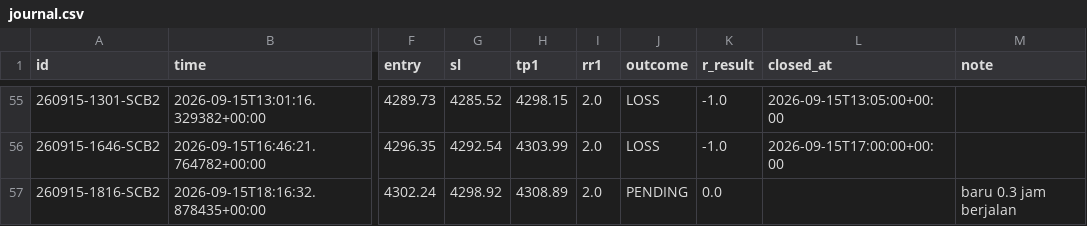
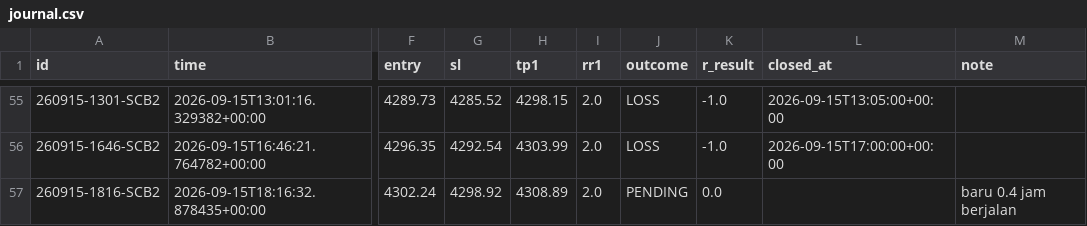
Before and after one commit to thesarpandjiux/xausignal, a CSV file: journal.csv, drawn as a sheet; only a part is shown, gaps mark what is left out; the diff names each change by its address in the sheet, - before the commit and + after, or states it on an @@ line.

```diff
--- a/journal.csv
+++ b/journal.csv
-M57 (note): baru 0.3 jam berjalan
+M57 (note): baru 0.4 jam berjalan
```
Also changed, not shown: journal_shadow.csv, scalp_decisions.csv, 2 other files.
